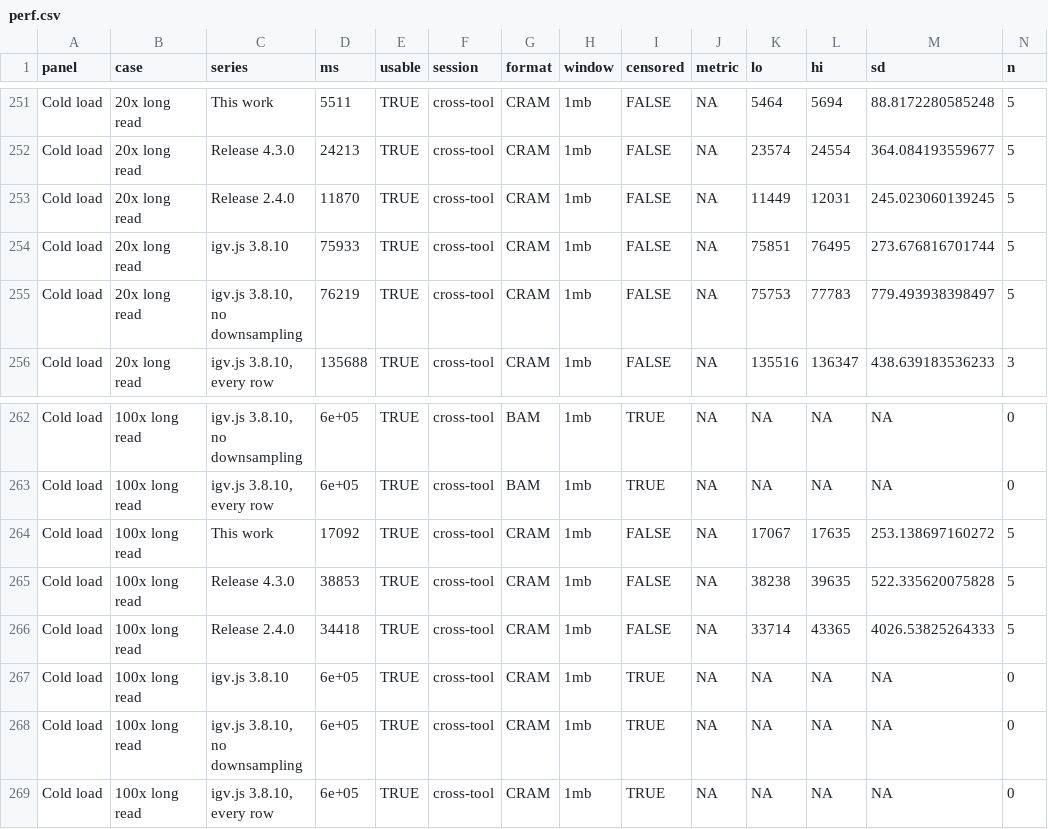
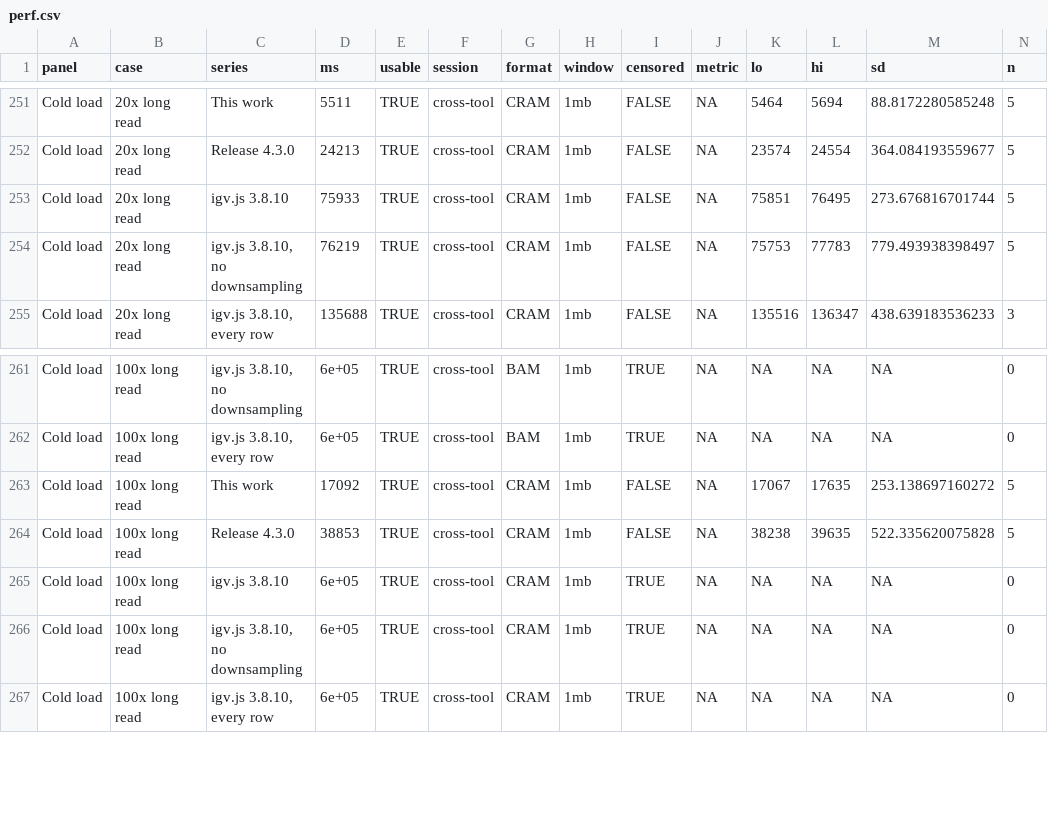
Before and after one commit to cmdcolin/jb2bench, a CSV file: results/paper/perf.csv, drawn as a sheet; only a part is shown, gaps mark what is left out.

```diff
--- a/results/paper/perf.csv
+++ b/results/paper/perf.csv
@@ -252,3 +252,2 @@
 "Cold load","20x long read","Release 4.3.0",24213,TRUE,"cross-tool","CRAM","1mb",FALSE,NA,23574,24554,364.084193559677,5
-"Cold load","20x long read","Release 2.4.0",11870,TRUE,"cross-tool","CRAM","1mb",FALSE,NA,11449,12031,245.023060139245,5
 "Cold load","20x long read","igv.js 3.8.10",75933,TRUE,"cross-tool","CRAM","1mb",FALSE,NA,75851,76495,273.676816701744,5
@@ -265,3 +264,2 @@
 "Cold load","100x long read","Release 4.3.0",38853,TRUE,"cross-tool","CRAM","1mb",FALSE,NA,38238,39635,522.335620075828,5
-"Cold load","100x long read","Release 2.4.0",34418,TRUE,"cross-tool","CRAM","1mb",FALSE,NA,33714,43365,4026.53825264333,5
 "Cold load","100x long read","igv.js 3.8.10",6e+05,TRUE,"cross-tool","CRAM","1mb",TRUE,NA,NA,NA,NA,0
```
Also changed, not shown: results/paper/memory.csv, results/paper/perf-runs.csv, 10 other files.
